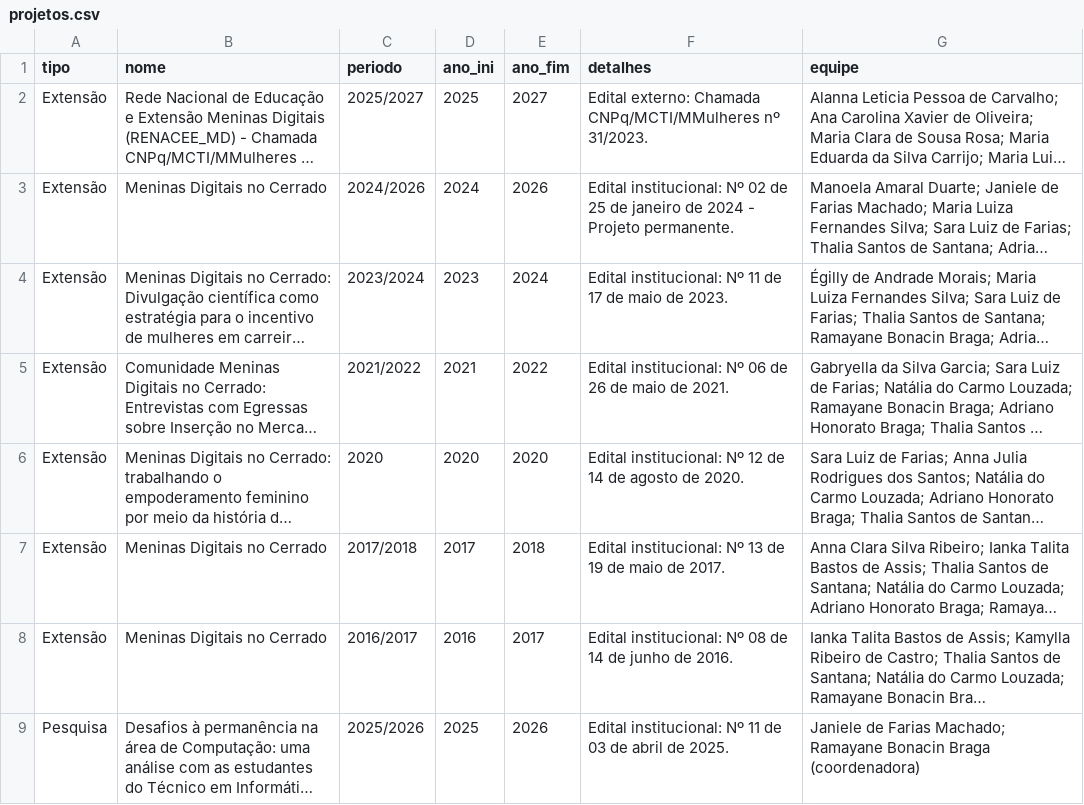
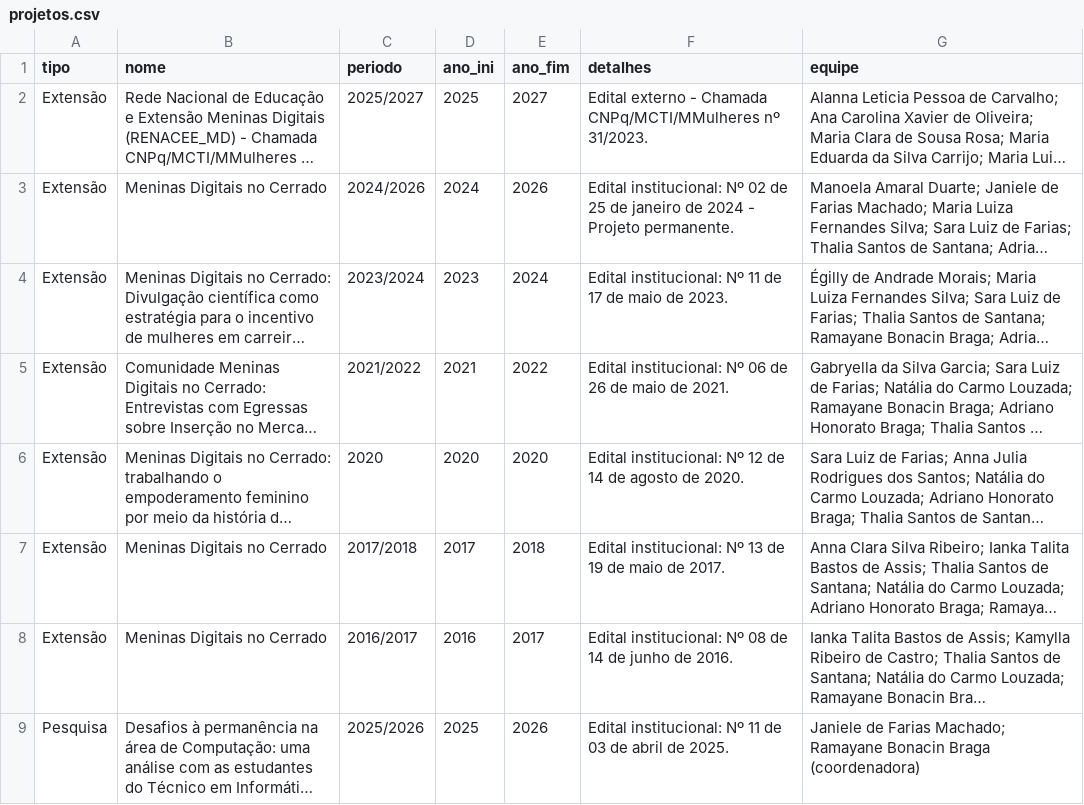
Before and after one commit to saraafariass/ic2026, a CSV file: projetos.csv, drawn as a sheet; only a part is shown; long unchanged cells end in …; the diff names each change by its address in the sheet, - before the commit and + after, or states it on an @@ line.

```diff
--- a/projetos.csv
+++ b/projetos.csv
-F2 (detalhes): Edital externo: Chamada CNPq/MCTI/MMulheres…
+F2 (detalhes): Edital externo - Chamada CNPq/MCTI/MMulheres…
```
Also changed, not shown: 2 other files.
